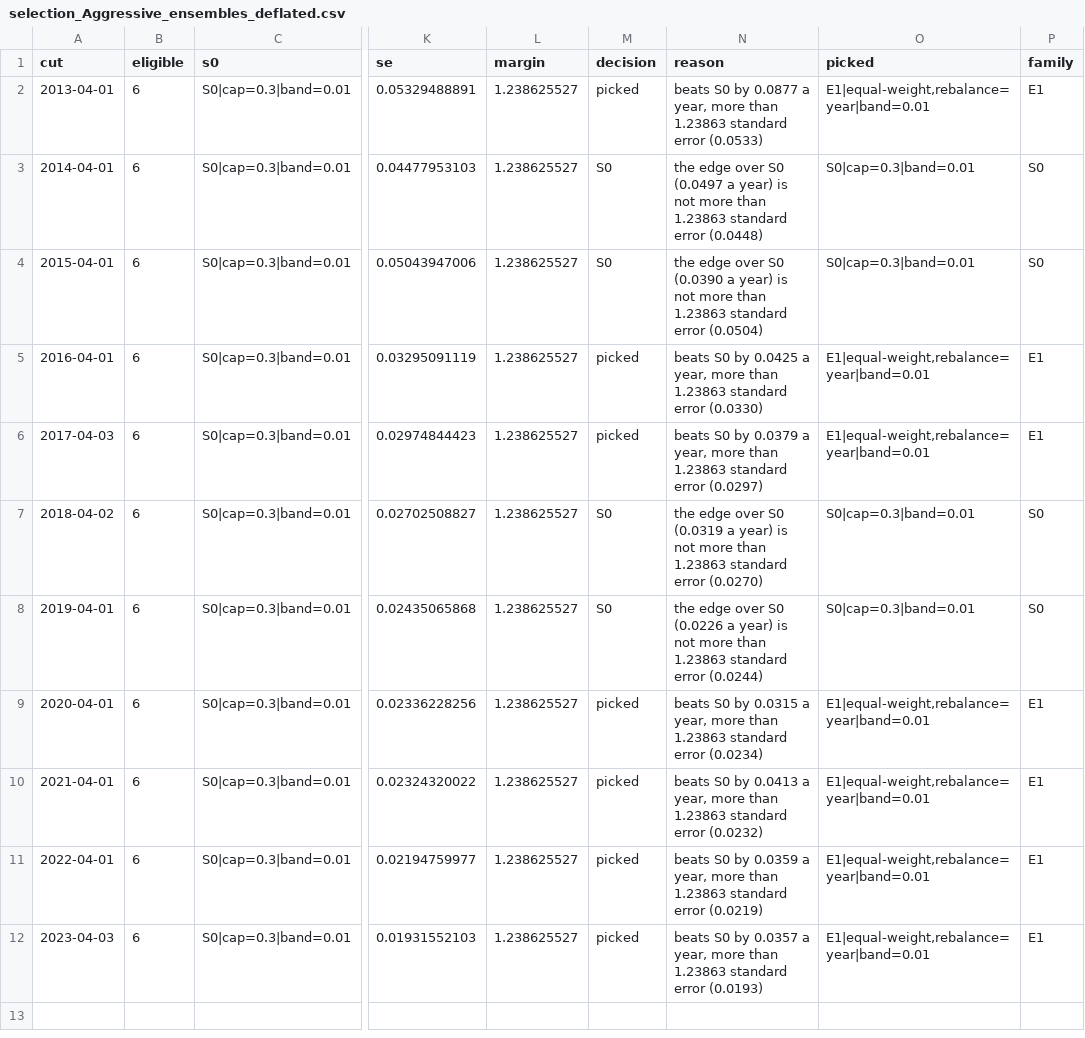
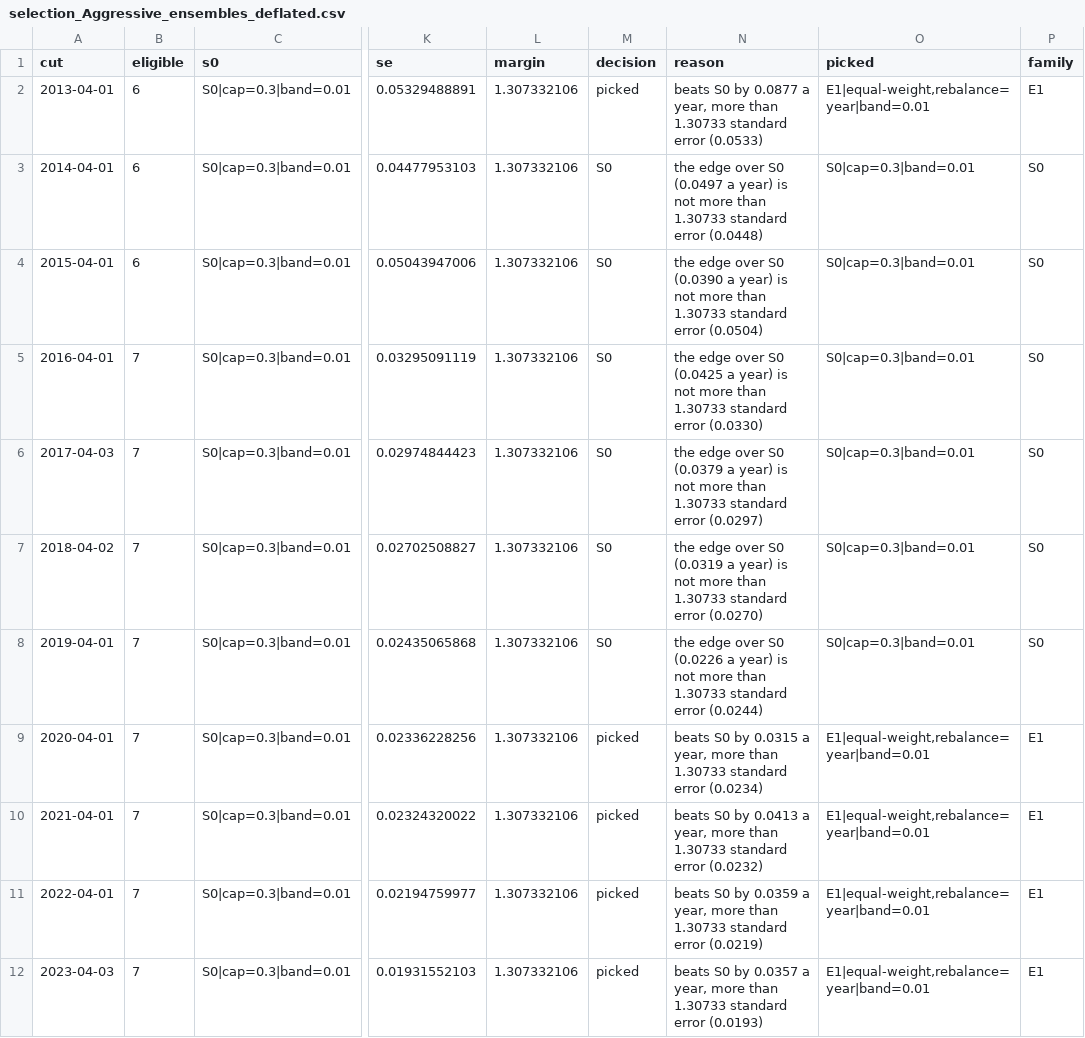
Before and after one commit to fbivinay/Intelligent_Investment, a CSV file: research/out/selection_Aggressive_ensembles_deflated.csv, drawn as a sheet; only a part is shown, gaps mark what is left out; the diff names each change by its address in the sheet, - before the commit and + after, or states it on an @@ line.

Commit message:
feat: the deep model S6 in the ledger and the selector (12 configurations as trials, their mean as one candidate, eligible after three years of its own out-of-sample record)
S6 never earns a pick: after tax it is the weakest candidate at every risk level (5.3 / 4.9 / 6.5% a year from 2013-04 against S0 7.8 / 8.4 / 9.1%).
The S6 weights are checked against the kernel's hashes and the dates they were computed for.

```diff
--- a/research/out/selection_Aggressive_ensembles_deflated.csv
+++ b/research/out/selection_Aggressive_ensembles_deflated.csv
-L2:L12 (margin): 1.238625527
+L2:L12 (margin): 1.307332106
-N2 (reason): …more than 1.23863 standard error…
+N2 (reason): …more than 1.30733 standard error…
-N3 (reason): …more than 1.23863 standard error…
+N3 (reason): …more than 1.30733 standard error…
-N4 (reason): …more than 1.23863 standard error…
+N4 (reason): …more than 1.30733 standard error…
-B5:B12 (eligible): 6
+B5:B12 (eligible): 7
-M5:M6 (decision): picked
+M5:M6 (decision): S0
-N5 (reason): beats S0 by 0.0425 a year, more than 1.23863 standard error…
+N5 (reason): the edge over S0 (0.0425 a year) is not more than 1.30733 standard error…
-O5:O6 (picked): E1|equal-weight,rebalance=year|band=0.01
+O5:O6 (picked): S0|cap=0.3|band=0.01
-P5:P6 (family): E1
+P5:P6 (family): S0
-N6 (reason): beats S0 by 0.0379 a year, more than 1.23863 standard error…
+N6 (reason): the edge over S0 (0.0379 a year) is not more than 1.30733 standard error…
-N7 (reason): …more than 1.23863 standard error…
+N7 (reason): …more than 1.30733 standard error…
-N8 (reason): …more than 1.23863 standard error…
+N8 (reason): …more than 1.30733 standard error…
-N9 (reason): …more than 1.23863 standard error…
+N9 (reason): …more than 1.30733 standard error…
-N10 (reason): …more than 1.23863 standard error…
+N10 (reason): …more than 1.30733 standard error…
-N11 (reason): …more than 1.23863 standard error…
+N11 (reason): …more than 1.30733 standard error…
-N12 (reason): …more than 1.23863 standard error…
+N12 (reason): …more than 1.30733 standard error…
```
Also changed, not shown: research/out/selection_Aggressive_all-trials_deflated.csv, research/out/selection_Aggressive_all-trials_spec.csv, 26 other files.
